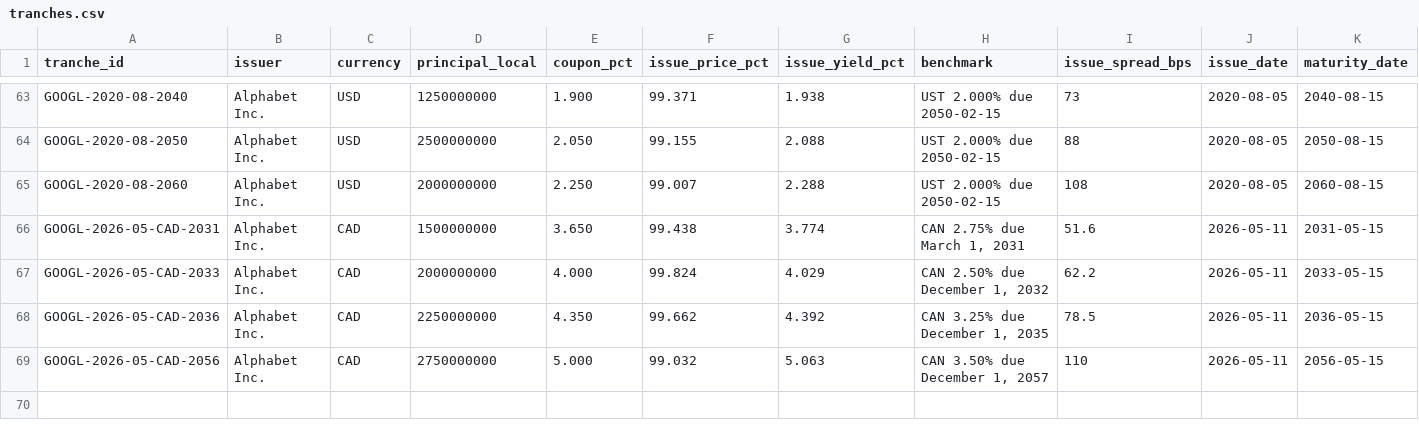
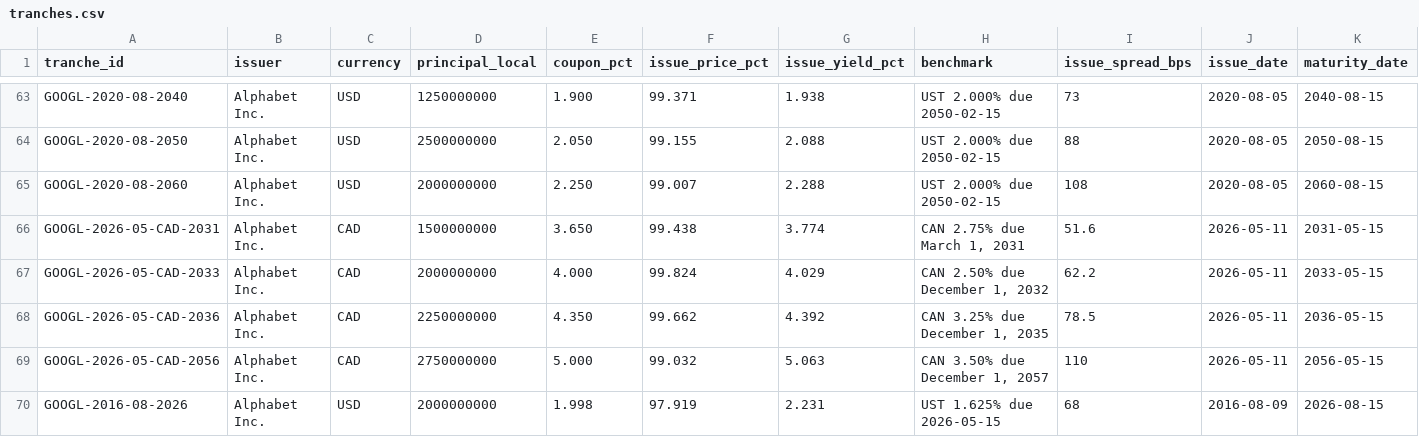
Before and after one commit to andrewminseo/alphabetfunding, a CSV file: data/tranches.csv, drawn as a sheet; only a part is shown, gaps mark what is left out; rows hold the shown columns only; the diff names each change by its address in the sheet, - before the commit and + after, or states it on an @@ line.

```diff
--- a/data/tranches.csv
+++ b/data/tranches.csv
+row 70: GOOGL-2016-08-2026 | Alphabet Inc. | USD | 2000000000 | 1.998 | 97.919 | 2.231 | UST 1.625% due 2026-05-15 | 68 | 2016-08-09 | 2026-08-15
```
Also changed, not shown: 2 other files.
